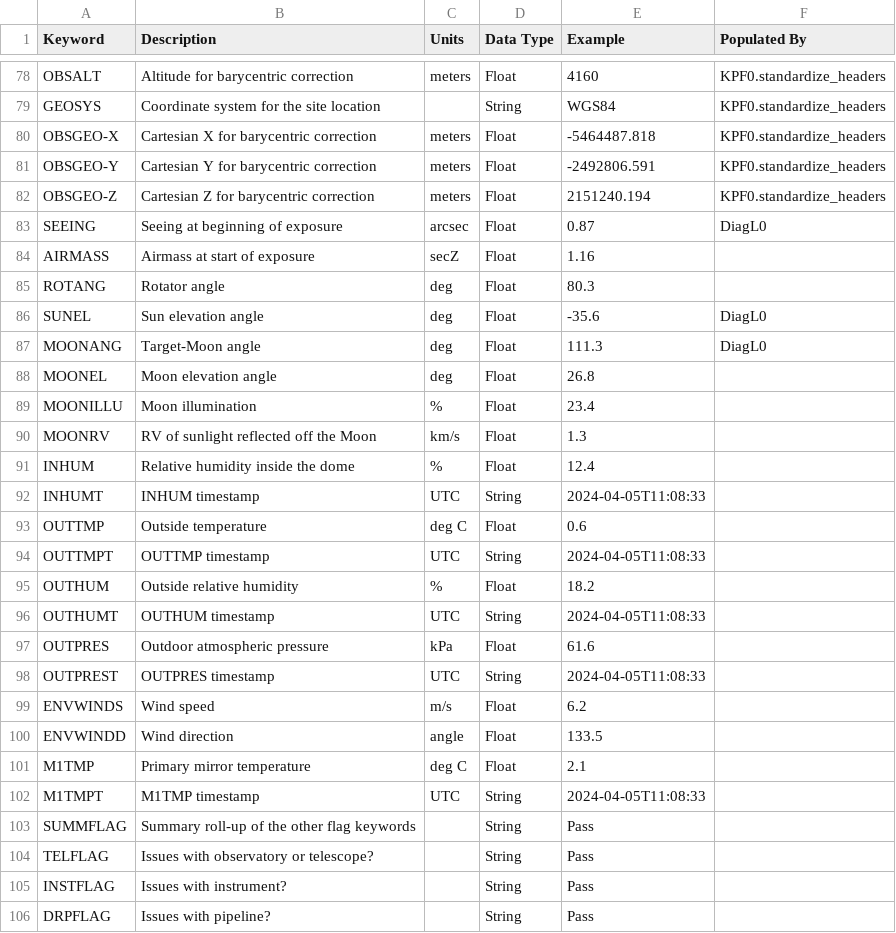
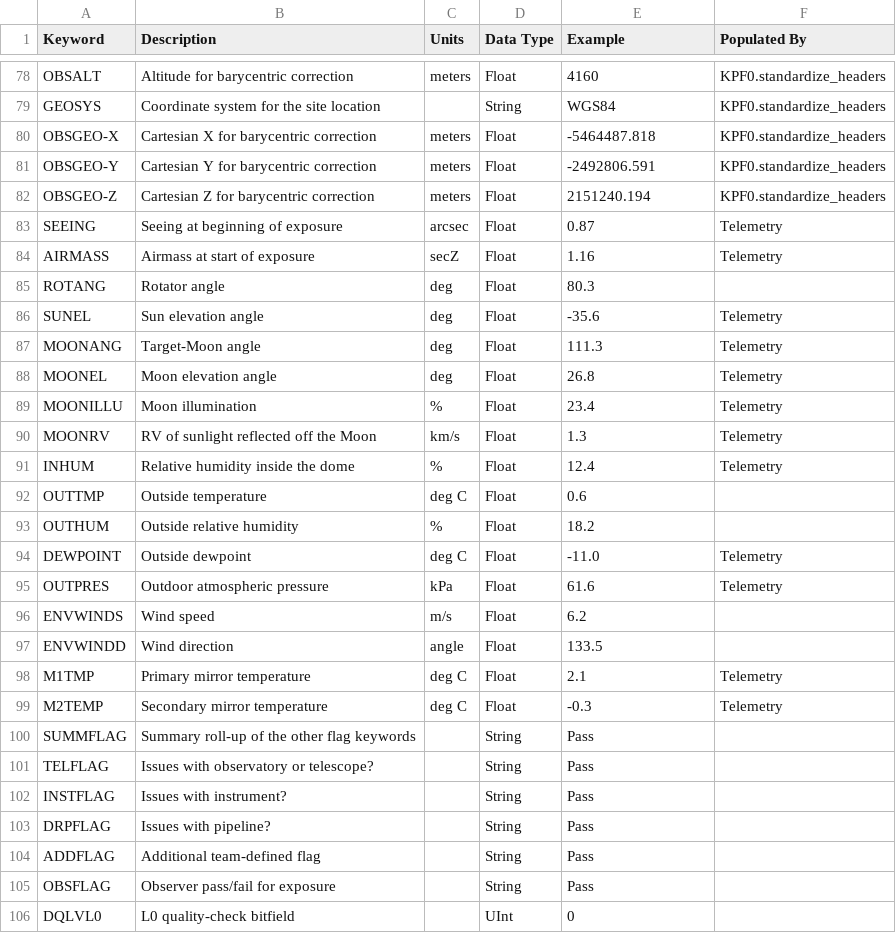
Before and after one commit to Keck-DataReductionPipelines/KPF-Pipeline, a CSV file: docs/source/data_products/PRIMARY-keywords.csv, drawn as a sheet; only a part is shown, gaps mark what is left out; the shorter side is filled out with more unchanged rows.

```diff
--- a/docs/source/data_products/PRIMARY-keywords.csv
+++ b/docs/source/data_products/PRIMARY-keywords.csv
@@ -82,22 +82,19 @@ OBSGEO-Y,Cartesian Y for barycentric correction,meters,Float,-2492806.591,KPF0.s
 OBSGEO-Z,Cartesian Z for barycentric correction,meters,Float,2151240.194,KPF0.standardize_headers
-SEEING,Seeing at beginning of exposure,arcsec,Float,0.87,DiagL0
-AIRMASS,Airmass at start of exposure,secZ,Float,1.16,
+SEEING,Seeing at beginning of exposure,arcsec,Float,0.87,Telemetry
+AIRMASS,Airmass at start of exposure,secZ,Float,1.16,Telemetry
 ROTANG,Rotator angle,deg,Float,80.3,
-SUNEL,Sun elevation angle,deg,Float,-35.6,DiagL0
-MOONANG,Target-Moon angle,deg,Float,111.3,DiagL0
-MOONEL,Moon elevation angle,deg,Float,26.8,
-MOONILLU,Moon illumination,%,Float,23.4,
-MOONRV,RV of sunlight reflected off the Moon,km/s,Float,1.3,
-INHUM,Relative humidity inside the dome,%,Float,12.4,
-INHUMT,INHUM timestamp,UTC,String,2024-04-05T11:08:33,
+SUNEL,Sun elevation angle,deg,Float,-35.6,Telemetry
+MOONANG,Target-Moon angle,deg,Float,111.3,Telemetry
+MOONEL,Moon elevation angle,deg,Float,26.8,Telemetry
+MOONILLU,Moon illumination,%,Float,23.4,Telemetry
+MOONRV,RV of sunlight reflected off the Moon,km/s,Float,1.3,Telemetry
+INHUM,Relative humidity inside the dome,%,Float,12.4,Telemetry
 OUTTMP,Outside temperature,deg C,Float,0.6,
-OUTTMPT,OUTTMP timestamp,UTC,String,2024-04-05T11:08:33,
 OUTHUM,Outside relative humidity,%,Float,18.2,
-OUTHUMT,OUTHUM timestamp,UTC,String,2024-04-05T11:08:33,
-OUTPRES,Outdoor atmospheric pressure,kPa,Float,61.6,
-OUTPREST,OUTPRES timestamp,UTC,String,2024-04-05T11:08:33,
+DEWPOINT,Outside dewpoint,deg C,Float,-11.0,Telemetry
+OUTPRES,Outdoor atmospheric pressure,kPa,Float,61.6,Telemetry
 ENVWINDS,Wind speed,m/s,Float,6.2,
 ENVWINDD,Wind direction,angle,Float,133.5,
-M1TMP,Primary mirror temperature,deg C,Float,2.1,
-M1TMPT,M1TMP timestamp,UTC,String,2024-04-05T11:08:33,
+M1TMP,Primary mirror temperature,deg C,Float,2.1,Telemetry
+M2TEMP,Secondary mirror temperature,deg C,Float,-0.3,Telemetry
 SUMMFLAG,Summary roll-up of the other flag keywords,,String,Pass,
```
Also changed, not shown: kpfpipe/data_models/config/L0-PRIMARY-keywords.csv, kpfpipe/data_models/config/L0-QUALITY_CONTROL-keywords.csv, 18 other files.
